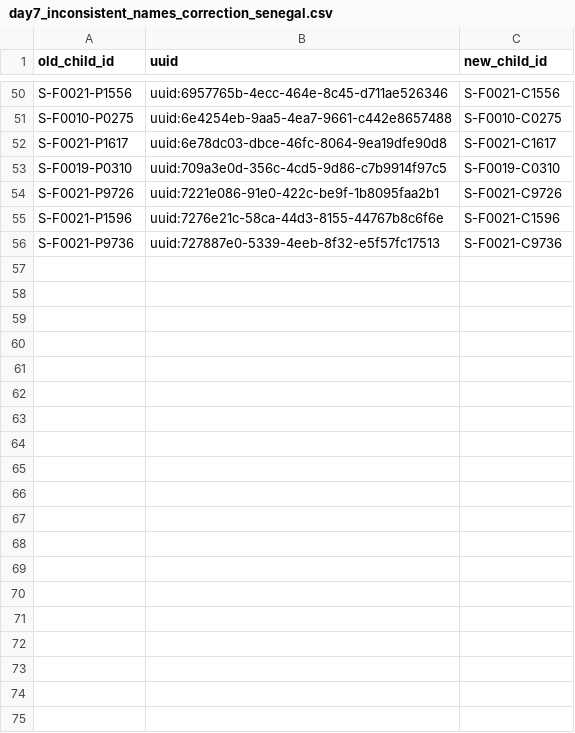
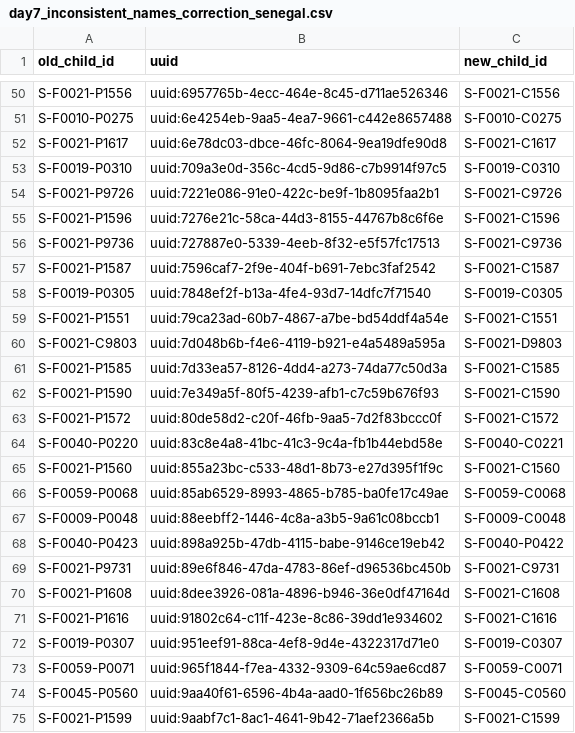
Before and after one commit to SwissTPH/timci, a CSV file: inst/extdata/cleaning/day7_inconsistent_names_correction_senegal.csv, drawn as a sheet; only a part is shown, gaps mark what is left out; the diff covers the shown part only.

Commit message:
Update day7_inconsistent_names_correction_senegal.csv

```diff
--- a/inst/extdata/cleaning/day7_inconsistent_names_correction_senegal.csv
+++ b/inst/extdata/cleaning/day7_inconsistent_names_correction_senegal.csv
@@ -56 +56,20 @@ S-F0021-P1596,uuid:7276e21c-58ca-44d3-8155-44767b8c6f6e,S-F0021-C1596
 S-F0021-P9736,uuid:727887e0-5339-4eeb-8f32-e5f57fc17513,S-F0021-C9736
+S-F0021-P1587,uuid:7596caf7-2f9e-404f-b691-7ebc3faf2542,S-F0021-C1587
+S-F0019-P0305,uuid:7848ef2f-b13a-4fe4-93d7-14dfc7f71540,S-F0019-C0305
+S-F0021-P1551,uuid:79ca23ad-60b7-4867-a7be-bd54ddf4a54e,S-F0021-C1551
+S-F0021-C9803,uuid:7d048b6b-f4e6-4119-b921-e4a5489a595a,S-F0021-D9803
+S-F0021-P1585,uuid:7d33ea57-8126-4dd4-a273-74da77c50d3a,S-F0021-C1585
+S-F0021-P1590,uuid:7e349a5f-80f5-4239-afb1-c7c59b676f93,S-F0021-C1590
+S-F0021-P1572,uuid:80de58d2-c20f-46fb-9aa5-7d2f83bccc0f,S-F0021-C1572
+S-F0040-P0220,uuid:83c8e4a8-41bc-41c3-9c4a-fb1b44ebd58e,S-F0040-C0221
+S-F0021-P1560,uuid:855a23bc-c533-48d1-8b73-e27d395f1f9c,S-F0021-C1560
+S-F0059-P0068,uuid:85ab6529-8993-4865-b785-ba0fe17c49ae,S-F0059-C0068
+S-F0009-P0048,uuid:88eebff2-1446-4c8a-a3b5-9a61c08bccb1,S-F0009-C0048
+S-F0040-P0423,uuid:898a925b-47db-4115-babe-9146ce19eb42,S-F0040-P0422
+S-F0021-P9731,uuid:89e6f846-47da-4783-86ef-d96536bc450b,S-F0021-C9731
+S-F0021-P1608,uuid:8dee3926-081a-4896-b946-36e0df47164d,S-F0021-C1608
+S-F0021-P1616,uuid:91802c64-c11f-423e-8c86-39dd1e934602,S-F0021-C1616
+S-F0019-P0307,uuid:951eef91-88ca-4ef8-9d4e-4322317d71e0,S-F0019-C0307
+S-F0059-P0071,uuid:965f1844-f7ea-4332-9309-64c59ae6cd87,S-F0059-C0071
+S-F0045-P0560,uuid:9aa40f61-6596-4b4a-aad0-1f656bc26b89,S-F0045-C0560
+S-F0021-P1599,uuid:9aabf7c1-8ac1-4641-9b42-71aef2366a5b,S-F0021-C1599
```
Also changed, not shown: 34 added rows elsewhere in this file.
